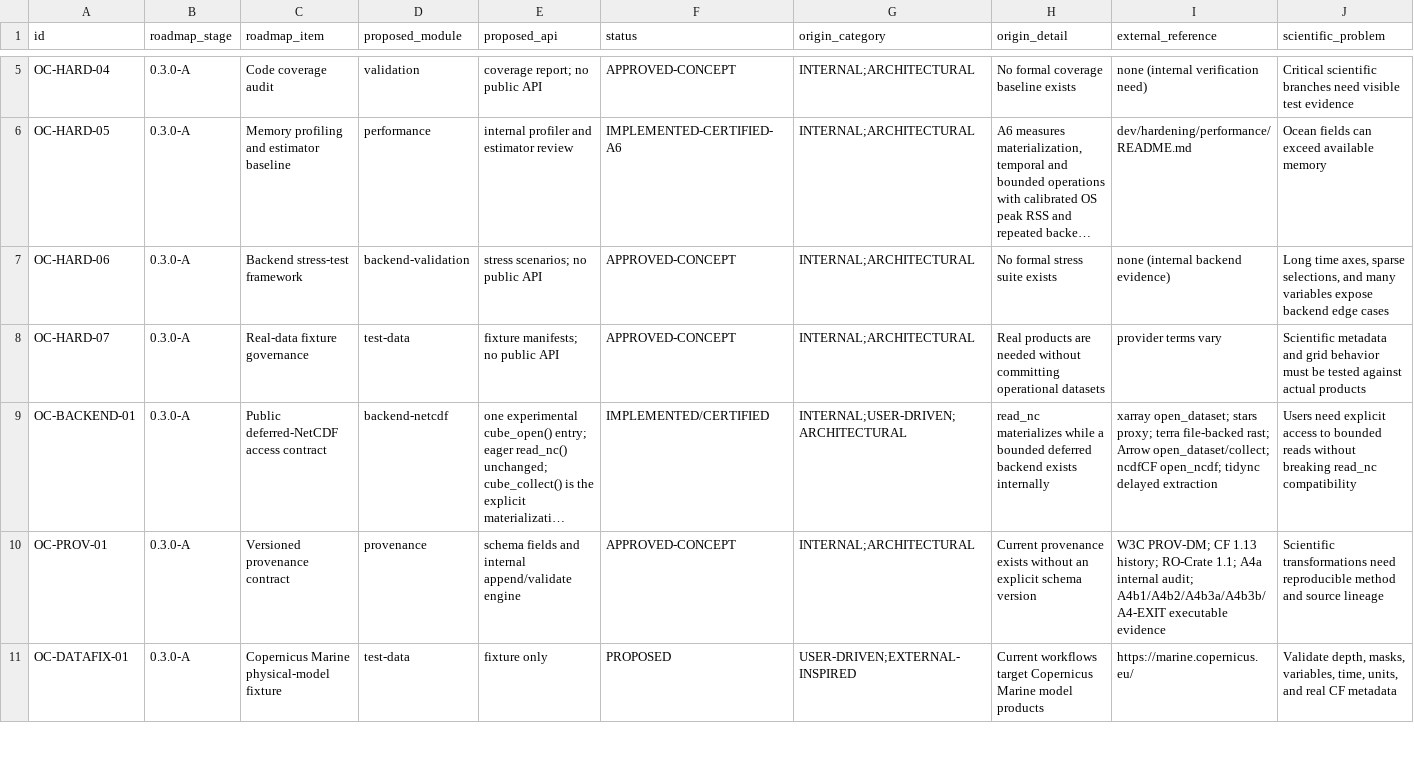
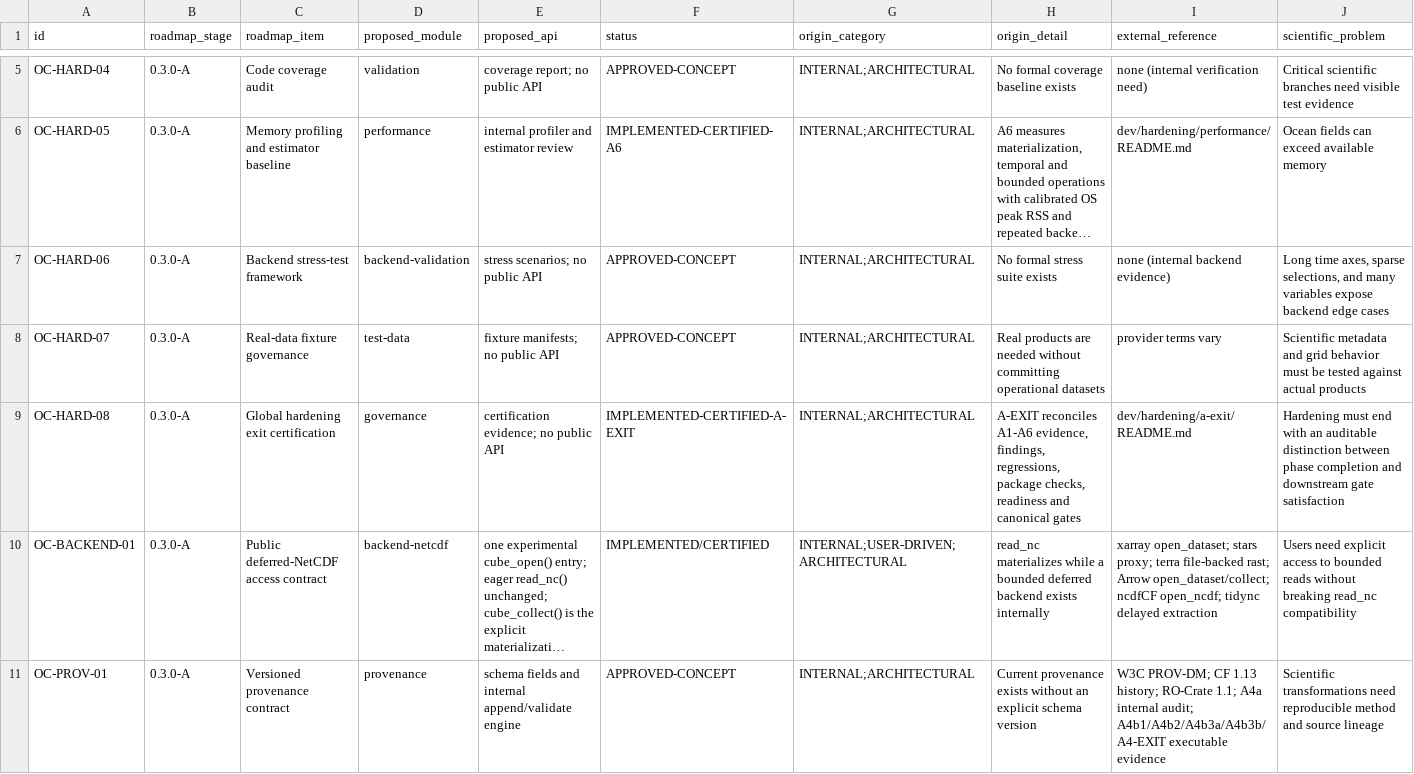
Before and after one commit to qselmer/oceancube, a CSV file: docs/roadmap/post-0.2.0/roadmap-provenance.csv, drawn as a sheet; only a part is shown, gaps mark what is left out; the shorter side is filled out with more unchanged rows; long unchanged cells end in …; rows hold the shown columns only; the diff names each change by its address in the sheet, - before the commit and + after, or states it on an @@ line.

Commit message:
docs: certify 0.3.0-A hardening exit

```diff
--- a/docs/roadmap/post-0.2.0/roadmap-provenance.csv
+++ b/docs/roadmap/post-0.2.0/roadmap-provenance.csv
+row 9: OC-HARD-08 | 0.3.0-A | Global hardening exit certification | governance | certification evidence; no public API | IMPLEMENTED-CERTIFIED-A-EXIT | INTERNAL;ARCHITECTURAL | A-EXIT reconciles A1-A6 evidence, findings, regressions, package checks, readiness and canonical gates | dev/hardening/a-exit/README.md | Hardening must end with an auditable distinction between phase completion and downstream gate satisfaction
```
Also changed, not shown: docs/roadmap/post-0.2.0/roadmap-decisions.csv, 9 other files.
